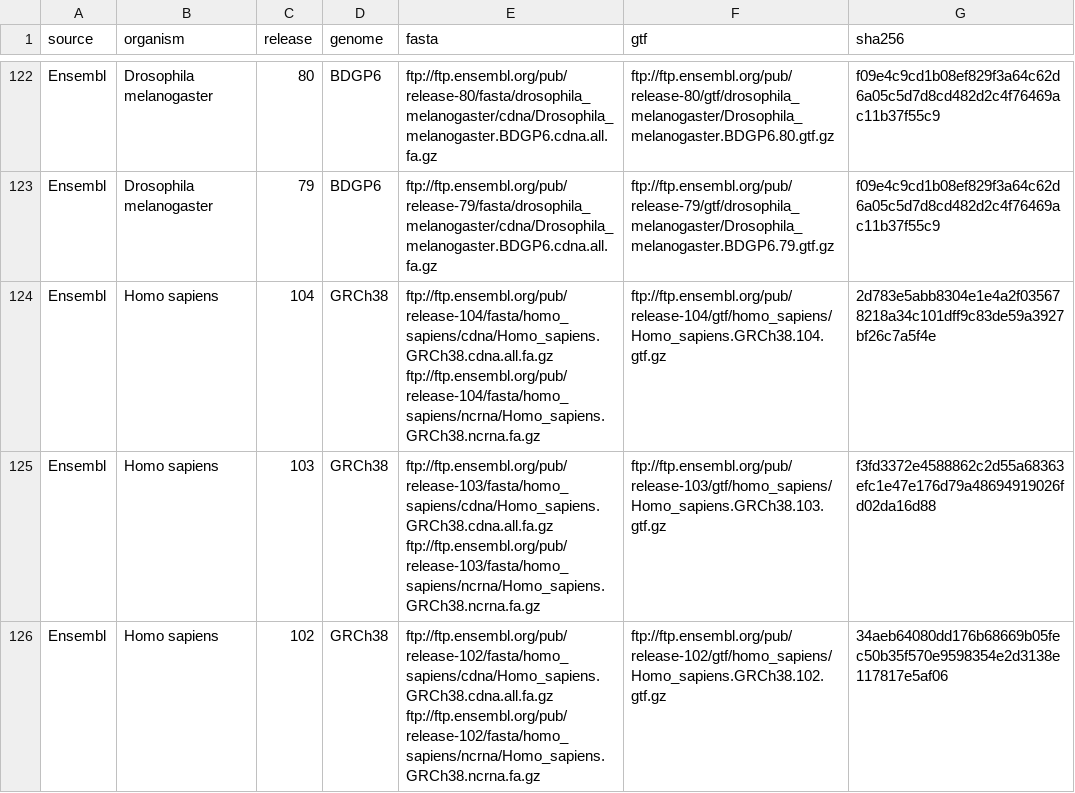
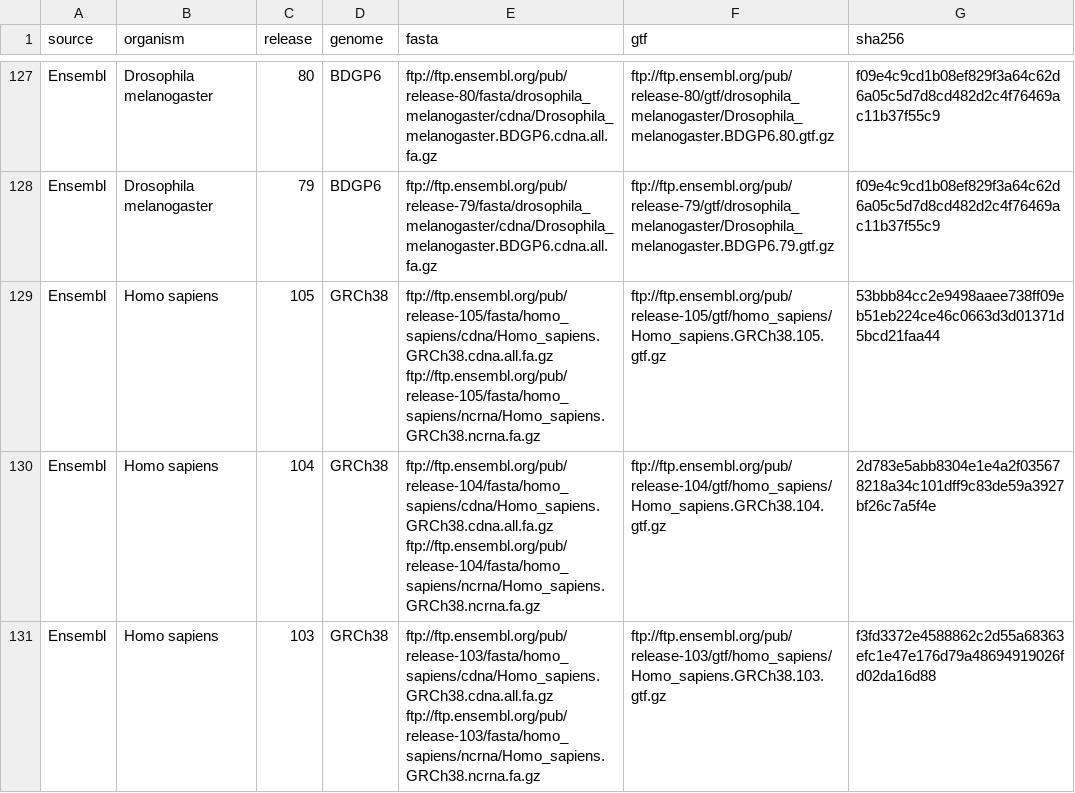
Before and after one commit to thelovelab/tximeta, a CSV file: inst/extdata/hashtable.csv, drawn as a sheet; only a part is shown, gaps mark what is left out; the shorter side is filled out with more unchanged rows; the diff covers the shown part only; the diff names each change by its address in the sheet, - before the commit and + after, or states it on an @@ line.

Commit message:
update to GENCODE 39/M28, Ensembl 105

```diff
--- a/inst/extdata/hashtable.csv
+++ b/inst/extdata/hashtable.csv
+row 129: Ensembl | Homo sapiens | 105 | GRCh38 | ftp://ftp.ensembl.org/pub/release-105/fasta/homo_sapiens/cdna/Homo_sapiens.GRCh38.cdna.all.fa.gz ftp://ftp.ensembl.org/pub/release-105/fasta/homo_sapiens/ncrna/Homo_sapiens.GRCh38.ncrna.fa.gz | ftp://ftp.ensembl.org/pub/release-105/gtf/homo_sapiens/Homo_sapiens.GRCh38.105.gtf.gz | 53bbb84cc2e9498aaee738ff09eb51eb224ce46c0663d3d01371d5bcd21faa44
```
Also changed, not shown: 7 added rows elsewhere in this file, 2 other files.
